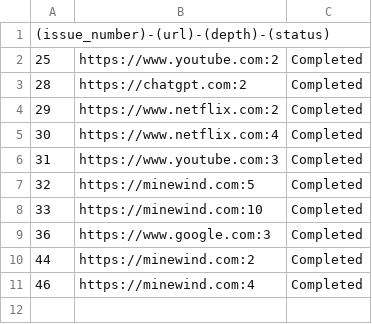
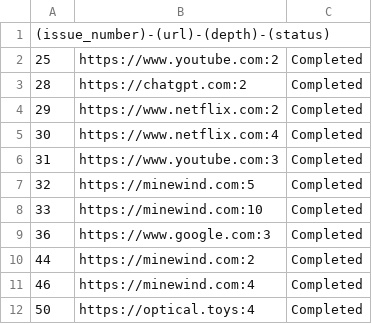
Before and after one commit to unaveragetech/PagesXcrawler, a CSV file: data/issues_status.csv, drawn as a sheet.

```diff
--- a/data/issues_status.csv
+++ b/data/issues_status.csv
@@ -11 +11,2 @@
 46,https://minewind.com:4,Completed
+50,https://optical.toys:4,Completed
```
